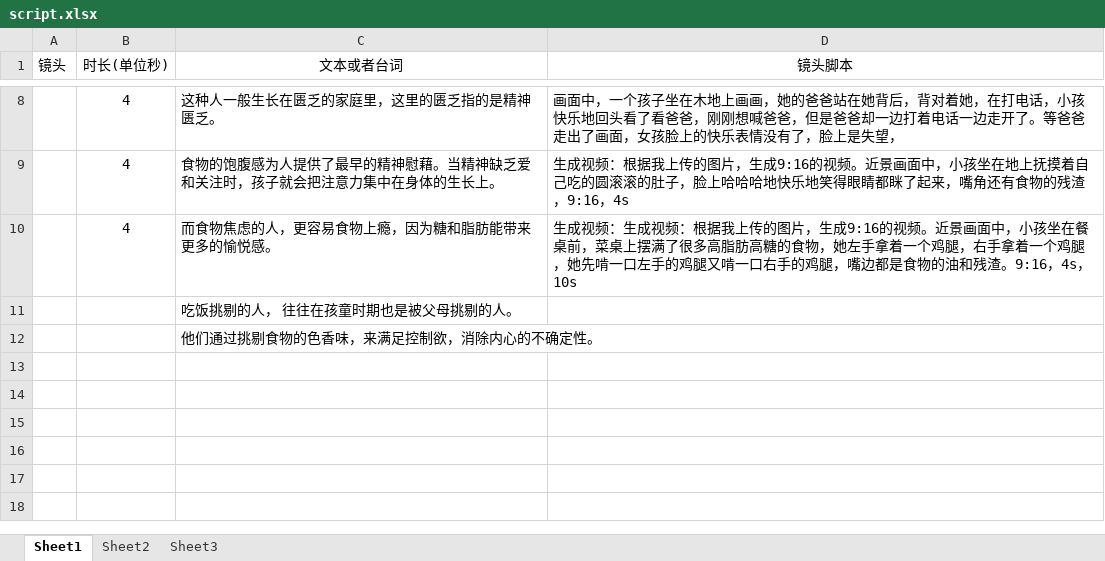
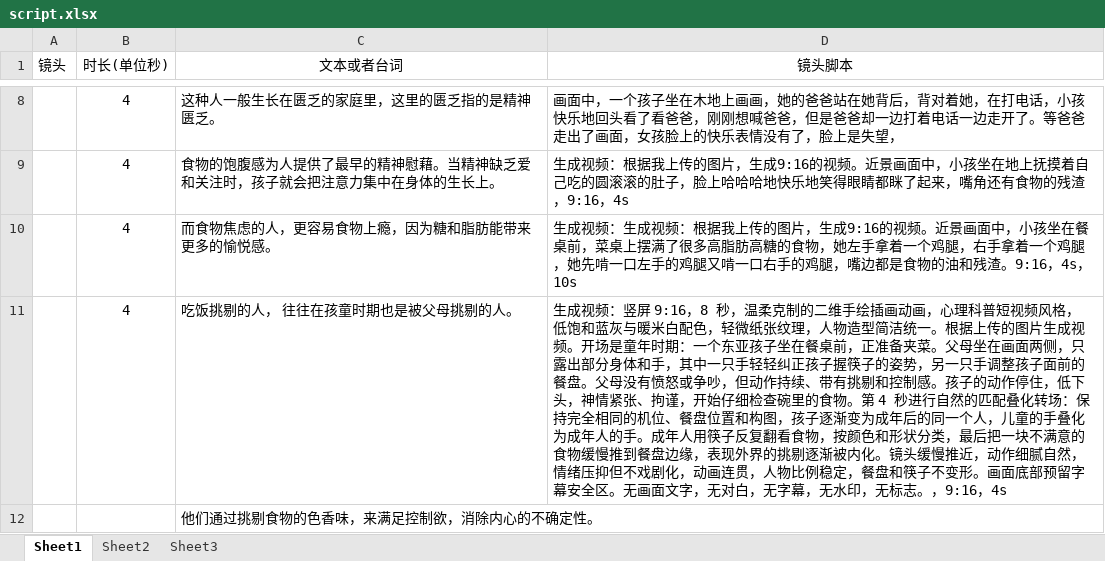
Before and after one commit to panjiajie0911/remotion, an Excel workbook: src/episodes/episode-03/script.xlsx, sheet Sheet1, drawn as a sheet; only a part is shown, gaps mark what is left out; values as stored, in another font and other column widths than the file's, no borders; the diff names each change by its address in the sheet, - before the commit and + after, or states it on an @@ line.

```diff
--- a/src/episodes/episode-03/script.xlsx (sheet Sheet1)
+++ b/src/episodes/episode-03/script.xlsx (sheet Sheet1)
-B11 (时长(单位秒)): (empty)
+B11 (时长(单位秒)): 4
-D11 (镜头脚本): (empty)
+D11 (镜头脚本): 生成视频：竖屏 9:16，8 秒，温柔克制的二维手绘插画动画，心理科普短视频风格，低饱和蓝灰与暖米白配色，轻微纸张纹理，人物造型简洁统一。根据上传的图片生成视频。开场是童年时期：一个东亚孩子坐在餐桌前，正准备夹菜。父母坐在画面两侧，只露出部分身体和手，其中一只手轻轻纠正孩子握筷子的姿势，另一只手调整孩子面前的餐盘。父母没有愤怒或争吵，但动作持续、带有挑剔和控制感。孩子的动作停住，低下头，神情紧张、拘谨，开始仔细检查碗里的食物。第 4 秒进行自然的匹配叠化转场：保持完全相同的机位、餐盘位置和构图，孩子逐渐变为成年后的同一个人，儿童的手叠化为成年人的手。成年人用筷子反复翻看食物，按颜色和形状分类，最后把一块不满意的食物缓慢推到餐盘边缘，表现外界的挑剔逐渐被内化。镜头缓慢推近，动作细腻自然，情绪压抑但不戏剧化，动画连贯，人物比例稳定，餐盘和筷子不变形。画面底部预留字幕安全区。无画面文字，无对白，无字幕，无水印，无标志。，9:16，4s
```
Also changed, not shown: 3 other files.
